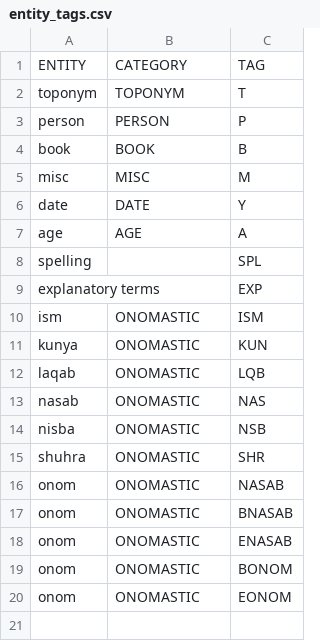
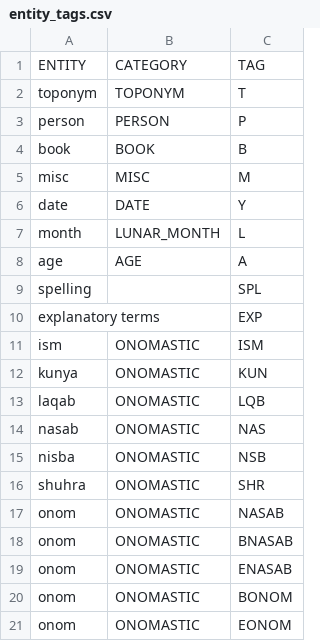
Before and after one commit to EIS1600/eis1600-pkg, a CSV file: eis1600/markdown/data/entity_tags.csv, drawn as a sheet.

Commit message:
Add (lunar) month tag and recognition

```diff
--- a/eis1600/markdown/data/entity_tags.csv
+++ b/eis1600/markdown/data/entity_tags.csv
@@ -6,2 +6,3 @@ misc,MISC,M
 date,DATE,Y
+month,LUNAR_MONTH,L
 age,AGE,A
```
Also changed, not shown: 11 other files.
